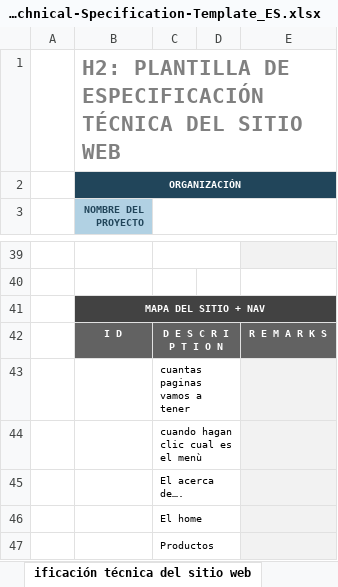
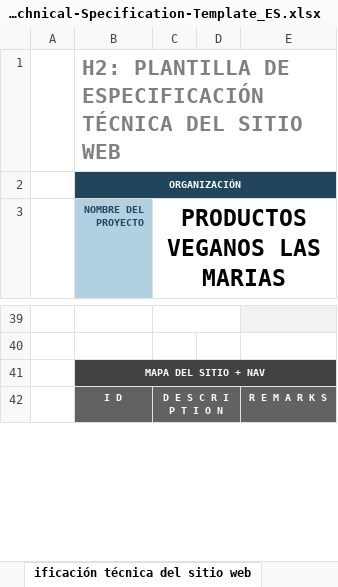
Before and after one commit to jlhe8544-svg/repositoriotalentotech, an Excel workbook: IC-Website-Technical-Specification-Template_ES.xlsx, sheet ificación técnica del sitio web, drawn as a sheet; only a part is shown, gaps mark what is left out; values as stored, in another font and other column widths than the file's, no borders; removed rows and columns are numbered as before the commit, all else as after; the diff covers the shown part only; the diff names each change by its address in the sheet, - before the commit and + after, or states it on an @@ line.

```diff
--- a/IC-Website-Technical-Specification-Template_ES.xlsx (sheet ificación técnica del sitio web)
+++ b/IC-Website-Technical-Specification-Template_ES.xlsx (sheet ificación técnica del sitio web)
-C3: (empty)
+C3: PRODUCTOS VEGANOS LAS MARIAS
-row 43:  |  | cuantas paginas vamos a tener
-row 44:  |  | cuando hagan clic cual es el menù
-row 45:  |  | El acerca de….
-row 46:  |  | El home
-row 47:  |  | Productos
```
Also changed, not shown: 24 added rows, 19 removed rows, 19 edited cells and merged cells elsewhere in this sheet, 1 other file.
